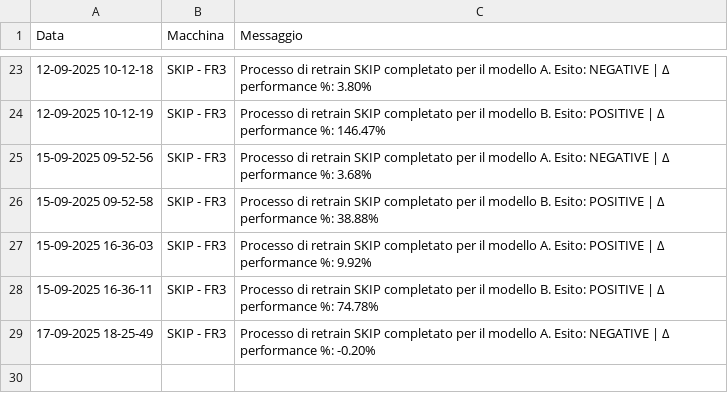
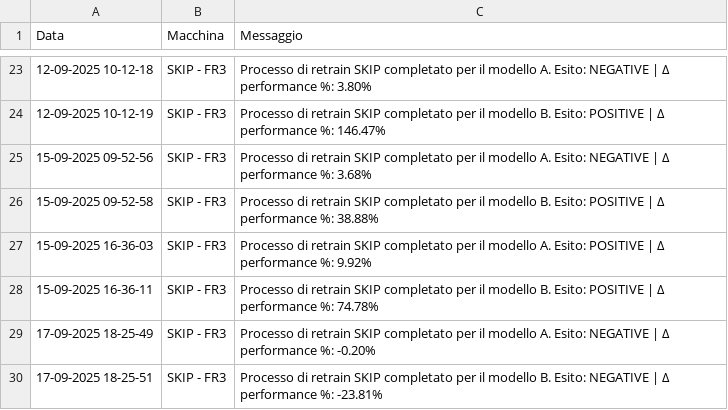
Before and after one commit to SkipAlarm/SkipAutomationAlarm, a CSV file: retrain_automation_records.csv, drawn as a sheet; only a part is shown, gaps mark what is left out.

Commit message:
Retrain process for SKIP has finished for model B on machine: SKIP - FR3

```diff
--- a/retrain_automation_records.csv
+++ b/retrain_automation_records.csv
@@ -29 +29,2 @@ Data, Macchina, Messaggio
 17-09-2025 18-25-49,SKIP - FR3,Processo di retrain SKIP completato per il modello A. Esito: NEGATIVE | Δ performance %: -0.20%
+17-09-2025 18-25-51,SKIP - FR3,Processo di retrain SKIP completato per il modello B. Esito: NEGATIVE | Δ performance %: -23.81%
```
